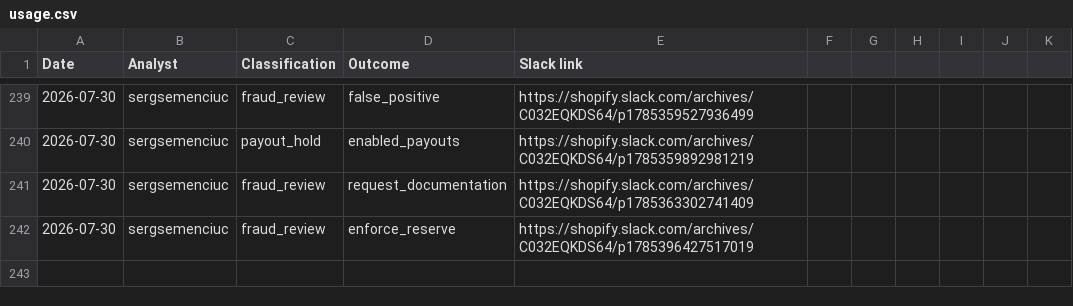
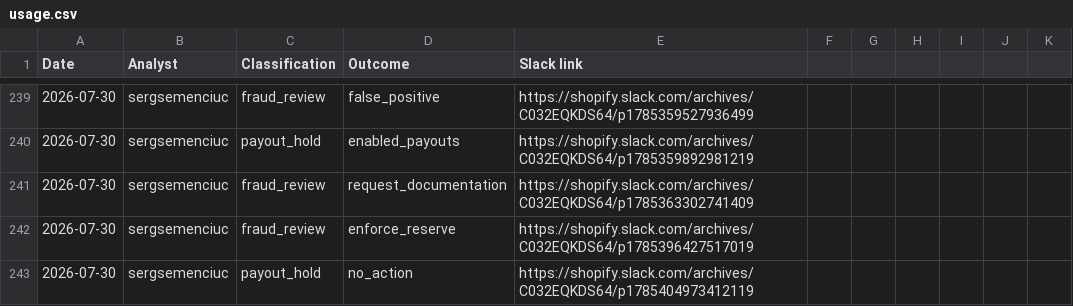
Before and after one commit to sergseem/atc-coverage, a CSV file: usage.csv, drawn as a sheet; only a part is shown, gaps mark what is left out.

Commit message:
Update usage.csv [skip ci]

```diff
--- a/usage.csv
+++ b/usage.csv
@@ -242 +242,2 @@ Date,Analyst,Classification,Outcome,Slack link
 2026-07-30,sergsemenciuc,fraud_review,enforce_reserve,https://shopify.slack.com/archives/C032EQKDS64/p1785396427517019
+2026-07-30,sergsemenciuc,payout_hold,no_action,https://shopify.slack.com/archives/C032EQKDS64/p1785404973412119
```
